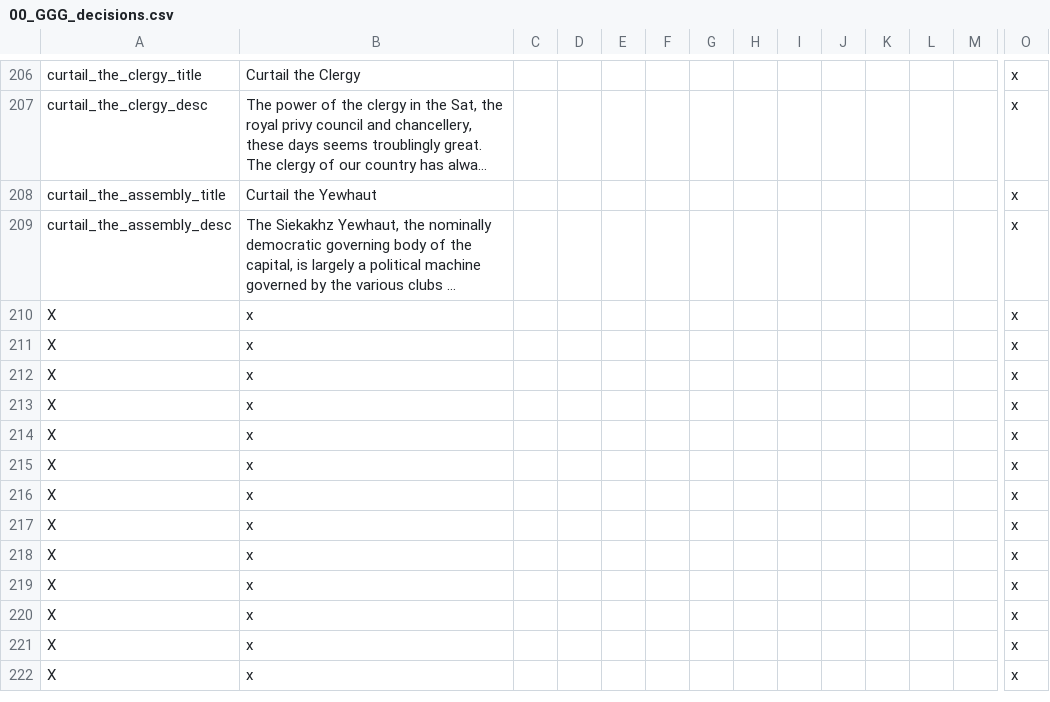
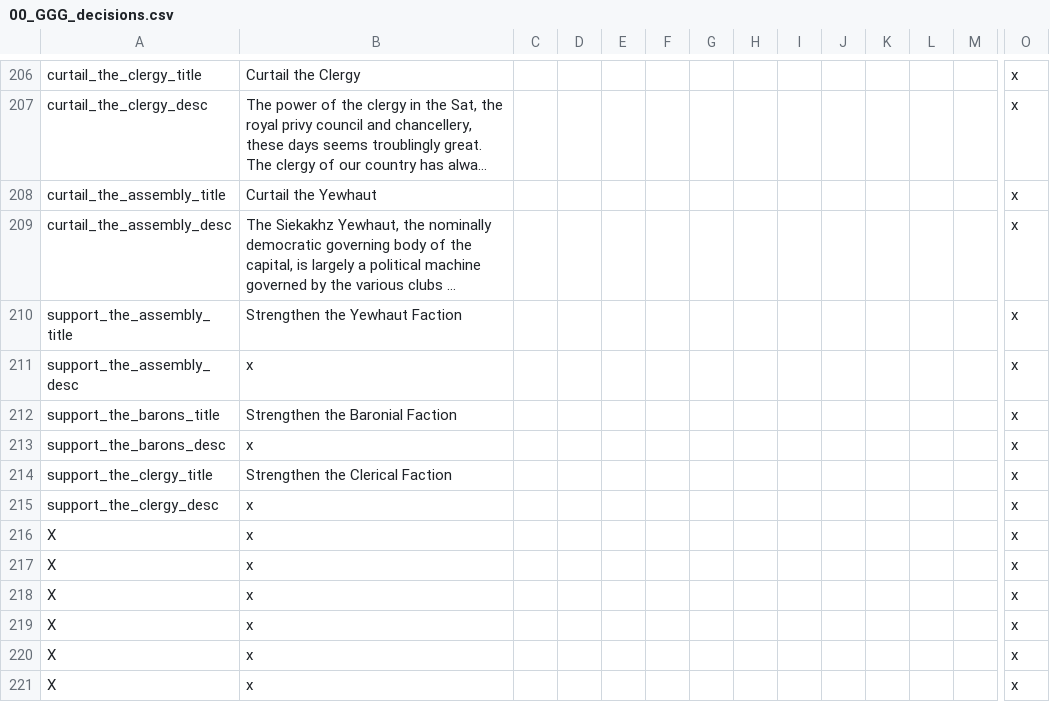
Before and after one commit to Gubelio/GGG, a CSV file: GGG/localisation/00_GGG_decisions.csv, drawn as a sheet; only a part is shown, gaps mark what is left out; the shorter side is filled out with more unchanged rows; long unchanged cells end in …; rows hold the shown columns only; the diff names each change by its address in the sheet, - before the commit and + after, or states it on an @@ line.

```diff
--- a/GGG/localisation/00_GGG_decisions.csv
+++ b/GGG/localisation/00_GGG_decisions.csv
+row 210: support_the_assembly_title | Strengthen the Yewhaut Faction |  |  |  |  |  |  |  |  |  |  |  | x
+row 211: support_the_assembly_desc | x |  |  |  |  |  |  |  |  |  |  |  | x
+row 212: support_the_barons_title | Strengthen the Baronial Faction |  |  |  |  |  |  |  |  |  |  |  | x
+row 213: support_the_barons_desc | x |  |  |  |  |  |  |  |  |  |  |  | x
+row 214: support_the_clergy_title | Strengthen the Clerical Faction |  |  |  |  |  |  |  |  |  |  |  | x
+row 215: support_the_clergy_desc | x |  |  |  |  |  |  |  |  |  |  |  | x
```
Also changed, not shown: GGG/localisation/00_GGG_misc2.csv, 1 other file.
